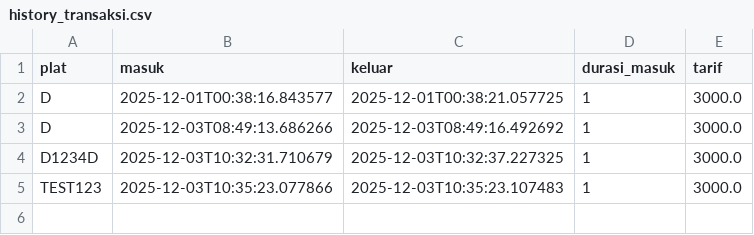
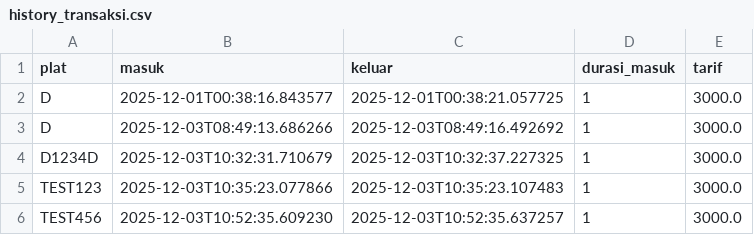
Before and after one commit to xeonium54/berkomKelompok5-project2, a CSV file: database/history_transaksi.csv, drawn as a sheet; the diff names each change by its address in the sheet, - before the commit and + after, or states it on an @@ line.

```diff
--- a/database/history_transaksi.csv
+++ b/database/history_transaksi.csv
+row 6: TEST456 | 2025-12-03T10:52:35.609230 | 2025-12-03T10:52:35.637257 | 1 | 3000.0
```
Also changed, not shown: 10 other files.
